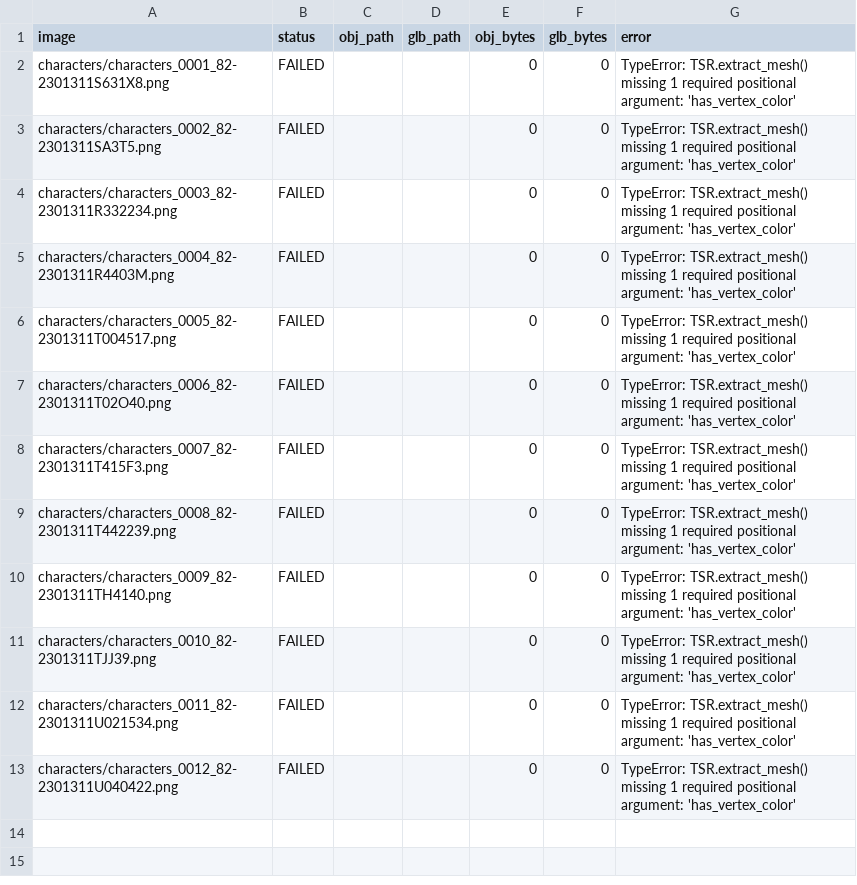
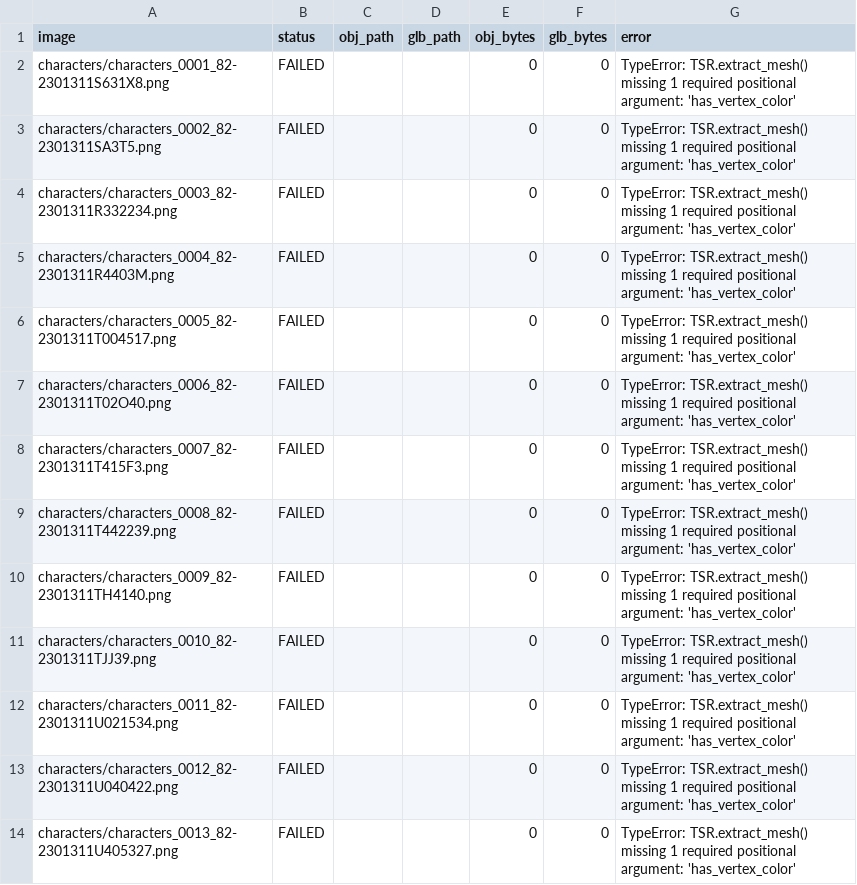
Before and after one commit to ZzwahwahzZ/Conquer-Mobile-Assets., a CSV file: generated_models/generation_report.csv, drawn as a sheet.

Commit message:
Record failed image 13/42

```diff
--- a/generated_models/generation_report.csv
+++ b/generated_models/generation_report.csv
@@ -13 +13,2 @@ characters/characters_0011_82-2301311U021534.png,FAILED,,,0,0,TypeError: TSR.ext
 characters/characters_0012_82-2301311U040422.png,FAILED,,,0,0,TypeError: TSR.extract_mesh() missing 1 required positional argument: 'has_vertex_color'
+characters/characters_0013_82-2301311U405327.png,FAILED,,,0,0,TypeError: TSR.extract_mesh() missing 1 required positional argument: 'has_vertex_color'
```
